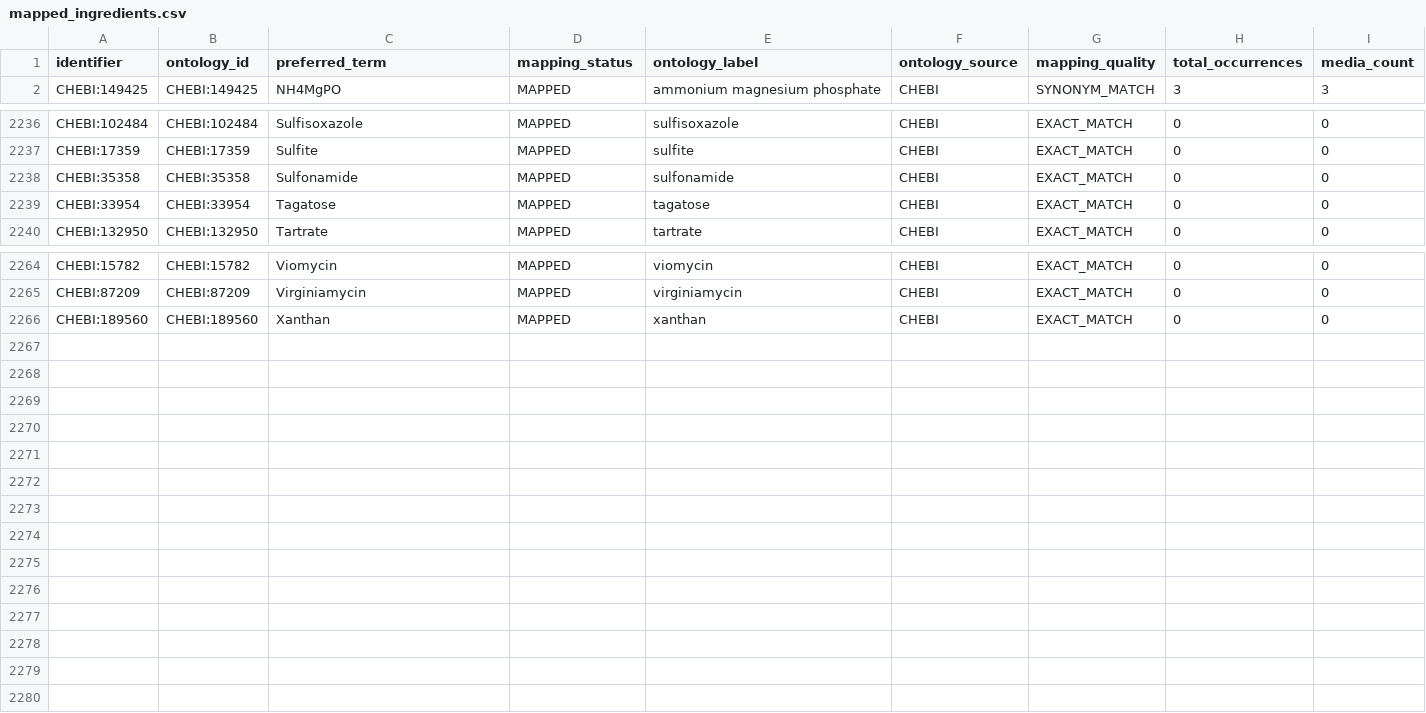
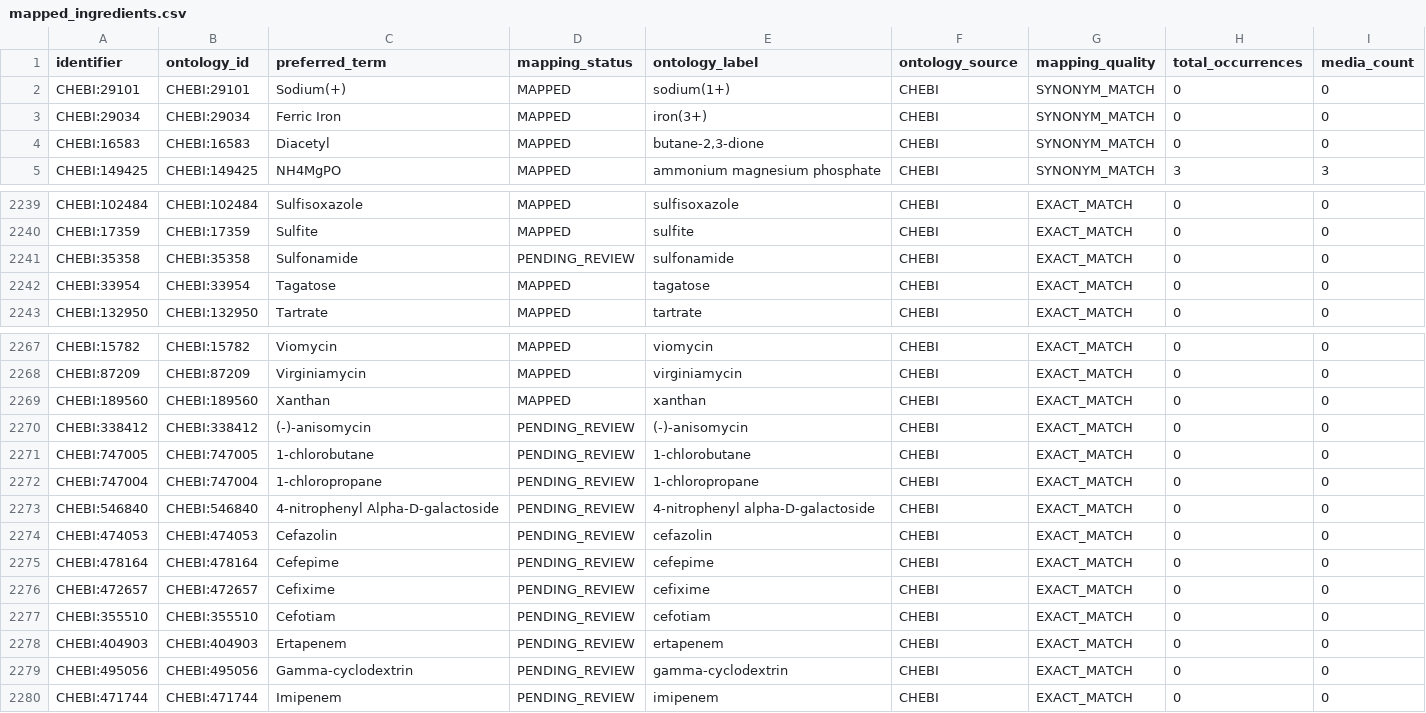
Before and after one commit to CultureBotAI/MediaIngredientMech, a CSV file: docs/data/mapped_ingredients.csv, drawn as a sheet; only a part is shown, gaps mark what is left out.

Commit message:
Deep-research + apply 3 net-new microbedecoder residual groundings (#202)
Literature/database deep-research over the microbedecoder residual chemicals #192 deferred (10 parallel subagents; single-compound CHEBI decisions adversarially re-verified).

Applied: Diacetyl→CHEBI:16583, Ferric Iron→CHEBI:29034, Sodium(+)→CHEBI:29101 (promoted unmapped→mapped; reconcile GAP 0, id-label ✅, validate-strict 0 errors). 7 labels found already-mapped→synonym-merge (#208); sodium(+) scope/relabel (#209); 6 antibiotics blocked on chebi.db refresh (#200) + filipin + 3 variants deferred. Full report + per-row disposition ledger + 43-label decomposition table included.

Related: #200, #204, #208, #209.

```diff
--- a/docs/data/mapped_ingredients.csv
+++ b/docs/data/mapped_ingredients.csv
@@ -1,2 +1,5 @@
 identifier,ontology_id,preferred_term,mapping_status,ontology_label,ontology_source,mapping_quality,total_occurrences,media_count
+CHEBI:29101,CHEBI:29101,Sodium(+),MAPPED,sodium(1+),CHEBI,SYNONYM_MATCH,0,0
+CHEBI:29034,CHEBI:29034,Ferric Iron,MAPPED,iron(3+),CHEBI,SYNONYM_MATCH,0,0
+CHEBI:16583,CHEBI:16583,Diacetyl,MAPPED,"butane-2,3-dione",CHEBI,SYNONYM_MATCH,0,0
 CHEBI:149425,CHEBI:149425,NH4MgPO,MAPPED,ammonium magnesium phosphate,CHEBI,SYNONYM_MATCH,3,3
@@ -2237,3 +2240,3 @@ CHEBI:102484,CHEBI:102484,Sulfisoxazole,MAPPED,sulfisoxazole,CHEBI,EXACT_MATCH,0
 CHEBI:17359,CHEBI:17359,Sulfite,MAPPED,sulfite,CHEBI,EXACT_MATCH,0,0
-CHEBI:35358,CHEBI:35358,Sulfonamide,MAPPED,sulfonamide,CHEBI,EXACT_MATCH,0,0
+CHEBI:35358,CHEBI:35358,Sulfonamide,PENDING_REVIEW,sulfonamide,CHEBI,EXACT_MATCH,0,0
 CHEBI:33954,CHEBI:33954,Tagatose,MAPPED,tagatose,CHEBI,EXACT_MATCH,0,0
@@ -2266 +2269,12 @@ CHEBI:87209,CHEBI:87209,Virginiamycin,MAPPED,virginiamycin,CHEBI,EXACT_MATCH,0,0
 CHEBI:189560,CHEBI:189560,Xanthan,MAPPED,xanthan,CHEBI,EXACT_MATCH,0,0
+CHEBI:338412,CHEBI:338412,(-)-anisomycin,PENDING_REVIEW,(-)-anisomycin,CHEBI,EXACT_MATCH,0,0
+CHEBI:747005,CHEBI:747005,1-chlorobutane,PENDING_REVIEW,1-chlorobutane,CHEBI,EXACT_MATCH,0,0
+CHEBI:747004,CHEBI:747004,1-chloropropane,PENDING_REVIEW,1-chloropropane,CHEBI,EXACT_MATCH,0,0
+CHEBI:546840,CHEBI:546840,4-nitrophenyl Alpha-D-galactoside,PENDING_REVIEW,4-nitrophenyl alpha-D-galactoside,CHEBI,EXACT_MATCH,0,0
+CHEBI:474053,CHEBI:474053,Cefazolin,PENDING_REVIEW,cefazolin,CHEBI,EXACT_MATCH,0,0
+CHEBI:478164,CHEBI:478164,Cefepime,PENDING_REVIEW,cefepime,CHEBI,EXACT_MATCH,0,0
+CHEBI:472657,CHEBI:472657,Cefixime,PENDING_REVIEW,cefixime,CHEBI,EXACT_MATCH,0,0
+CHEBI:355510,CHEBI:355510,Cefotiam,PENDING_REVIEW,cefotiam,CHEBI,EXACT_MATCH,0,0
+CHEBI:404903,CHEBI:404903,Ertapenem,PENDING_REVIEW,ertapenem,CHEBI,EXACT_MATCH,0,0
+CHEBI:495056,CHEBI:495056,Gamma-cyclodextrin,PENDING_REVIEW,gamma-cyclodextrin,CHEBI,EXACT_MATCH,0,0
+CHEBI:471744,CHEBI:471744,Imipenem,PENDING_REVIEW,imipenem,CHEBI,EXACT_MATCH,0,0
```
Also changed, not shown: docs/data/all_ingredients.csv, docs/data/unmapped_ingredients.csv, 19 other files.
